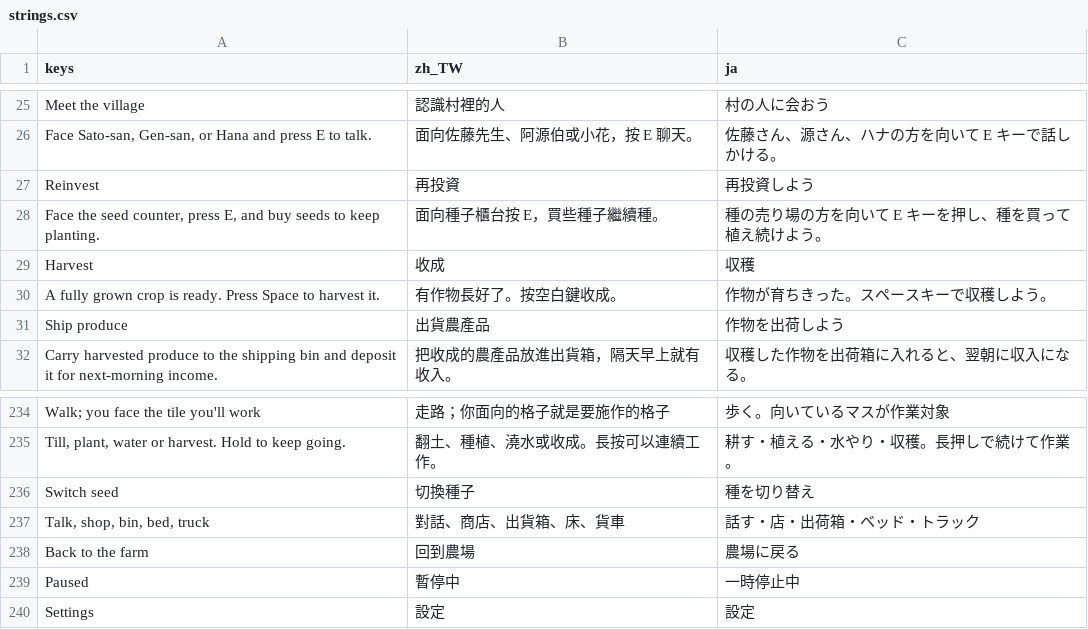
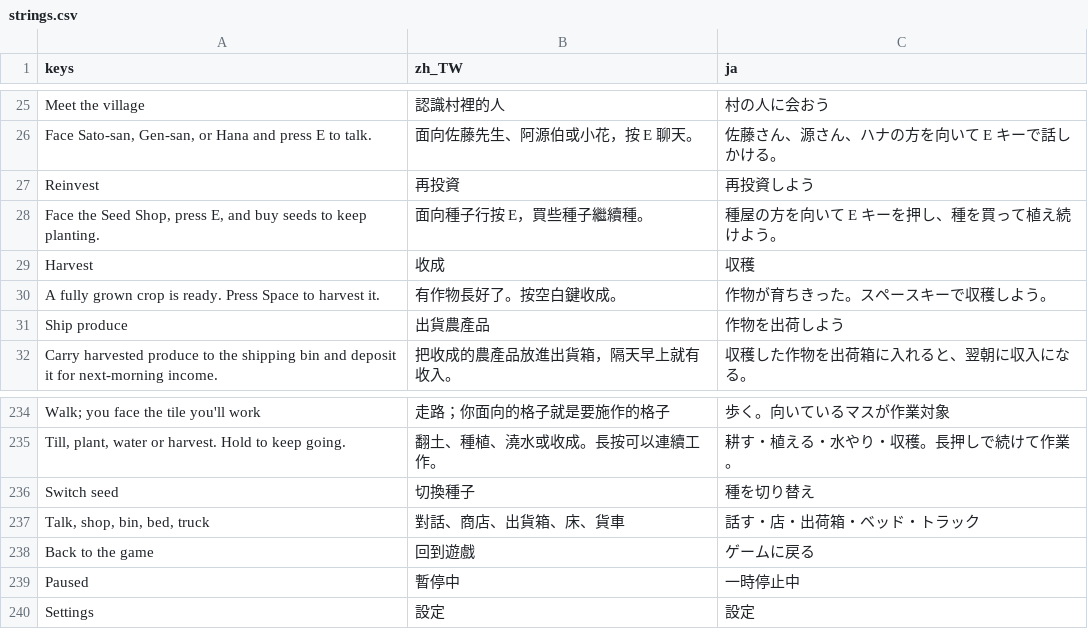
Before and after one commit to cwchanap/phoenix, a CSV file: assets/i18n/strings.csv, drawn as a sheet; only a part is shown, gaps mark what is left out.

```diff
--- a/assets/i18n/strings.csv
+++ b/assets/i18n/strings.csv
@@ -27,3 +27,3 @@ Meet the village,認識村裡的人,村の人に会おう
 Reinvest,再投資,再投資しよう
-"Face the seed counter, press E, and buy seeds to keep planting.",面向種子櫃台按 E，買些種子繼續種。,種の売り場の方を向いて E キーを押し、種を買って植え続けよう。
+"Face the Seed Shop, press E, and buy seeds to keep planting.",面向種子行按 E，買些種子繼續種。,種屋の方を向いて E キーを押し、種を買って植え続けよう。
 Harvest,收成,収穫
@@ -237,3 +237,3 @@ Switch seed,切換種子,種を切り替え
 "Talk, shop, bin, bed, truck",對話、商店、出貨箱、床、貨車,話す・店・出荷箱・ベッド・トラック
-Back to the farm,回到農場,農場に戻る
+Back to the game,回到遊戲,ゲームに戻る
 Paused,暫停中,一時停止中
```
Also changed, not shown: 11 other files.
